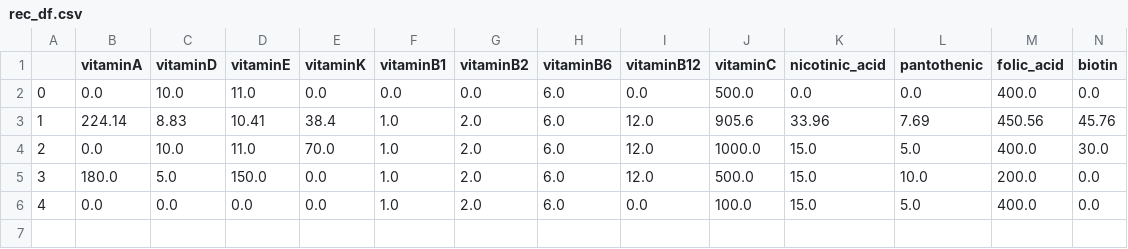
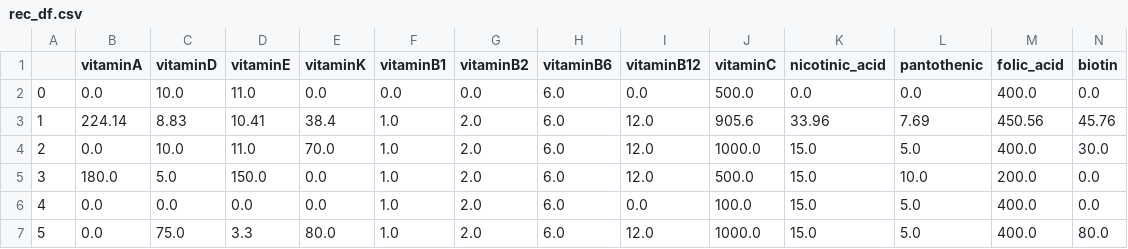
Before and after one commit to nzkim1234/grad_proj, a CSV file: controllers/rec_df.csv, drawn as a sheet; only a part is shown; rows hold the shown columns only; the diff names each change by its address in the sheet, - before the commit and + after, or states it on an @@ line.

```diff
--- a/controllers/rec_df.csv
+++ b/controllers/rec_df.csv
+row 7: 5 | 0.0 | 75.0 | 3.3 | 80.0 | 1.0 | 2.0 | 6.0 | 12.0 | 1000.0 | 15.0 | 5.0 | 400.0 | 80.0
```
Also changed, not shown: controllers/my_df.csv.
